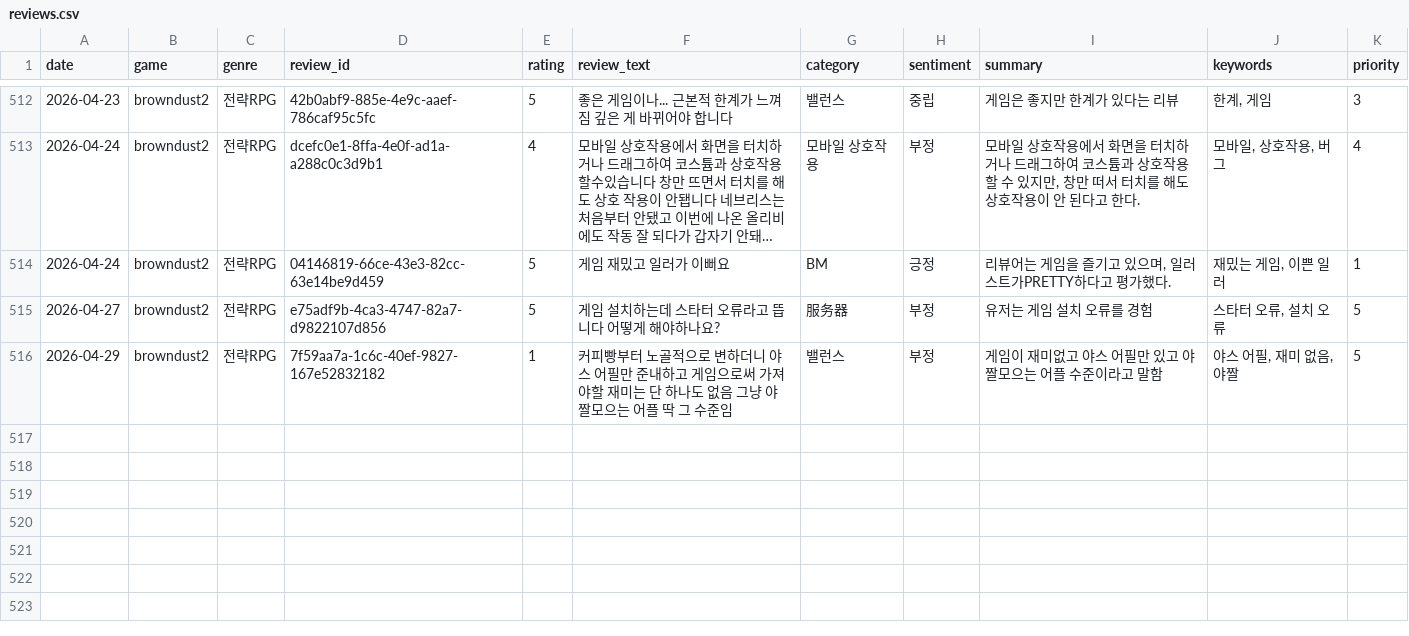
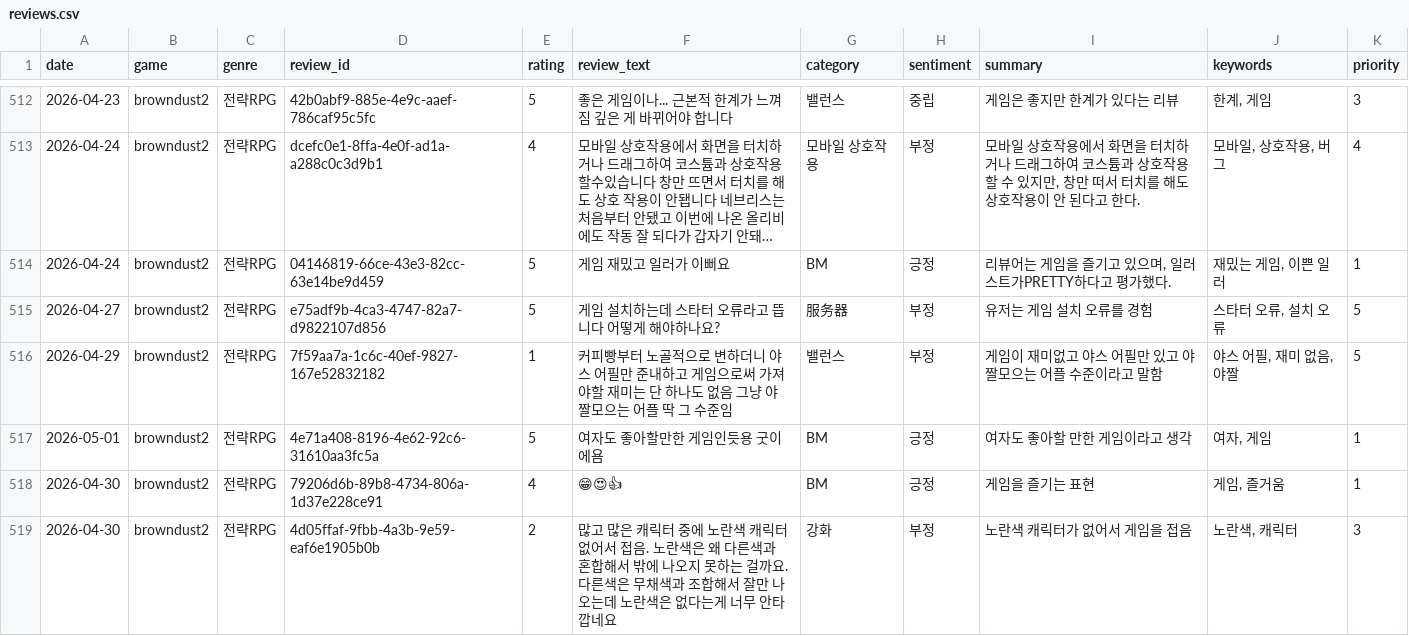
Before and after one commit to roid-eng/game-voc-analyzer, a CSV file: data/reviews.csv, drawn as a sheet; only a part is shown, gaps mark what is left out; long unchanged cells end in ….

```diff
--- a/data/reviews.csv
+++ b/data/reviews.csv
@@ -516 +516,4 @@ date,game,genre,review_id,rating,review_text,category,sentiment,summary,keywords
 2026-04-29,browndust2,전략RPG,7f59aa7a-1c6c-40ef-9827-167e52832182,1,커피빵부터 노골적으로 변하더니 야스 어필만 준내하고 게임으로써 가져야할 재미는 단 하나도 없음 그냥 야짤모으는 어플 딱 그 수준임,밸런스,부정,게임이 재미없고 야스 어필만 있고 야짤모으는 어플 수준이라고 말함,"야스 어필, 재미 없음, 야짤",5
+2026-05-01,browndust2,전략RPG,4e71a408-8196-4e62-92c6-31610aa3fc5a,5,여자도 좋아할만한 게임인듯용 굿이에욤,BM,긍정,여자도 좋아할 만한 게임이라고 생각,"여자, 게임",1
+2026-04-30,browndust2,전략RPG,79206d6b-89b8-4734-806a-1d37e228ce91,4,😁😍👍,BM,긍정,게임을 즐기는 표현,"게임, 즐거움",1
+2026-04-30,browndust2,전략RPG,4d05ffaf-9fbb-4a3b-9e59-eaf6e1905b0b,2,많고 많은 캐릭터 중에 노란색 캐릭터 없어서 접음. 노란색은 왜 다른색과 혼합해서 밖에 나오지 못하는 걸까요. 다른색은 무채색과 조합해서 잘만 나오는데 노란색은 없다는게 너무 안타깝네요,강화,부정,노란색 캐릭터가 없어서 게임을 접음,"노란색, 캐릭터",3
```
Also changed, not shown: 1 other file.
